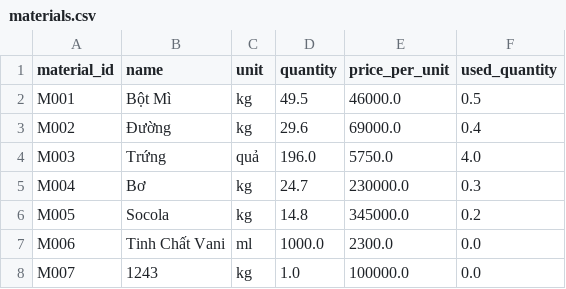
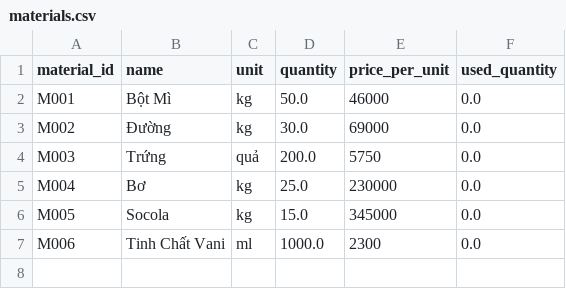
Before and after one commit to CuongMinh72/bakery_sys, a CSV file: bakery_data/materials.csv, drawn as a sheet.

```diff
--- a/bakery_data/materials.csv
+++ b/bakery_data/materials.csv
@@ -1,8 +1,7 @@
 material_id,name,unit,quantity,price_per_unit,used_quantity
-M001,Bột Mì,kg,49.5,46000.0,0.5
-M002,Đường,kg,29.6,69000.0,0.4
-M003,Trứng,quả,196.0,5750.0,4.0
-M004,Bơ,kg,24.7,230000.0,0.3
-M005,Socola,kg,14.8,345000.0,0.2
-M006,Tinh Chất Vani,ml,1000.0,2300.0,0.0
-M007,1243,kg,1.0,100000.0,0.0
+M001,Bột Mì,kg,50.0,46000,0.0
+M002,Đường,kg,30.0,69000,0.0
+M003,Trứng,quả,200.0,5750,0.0
+M004,Bơ,kg,25.0,230000,0.0
+M005,Socola,kg,15.0,345000,0.0
+M006,Tinh Chất Vani,ml,1000.0,2300,0.0
```
Also changed, not shown: 9 other files.
